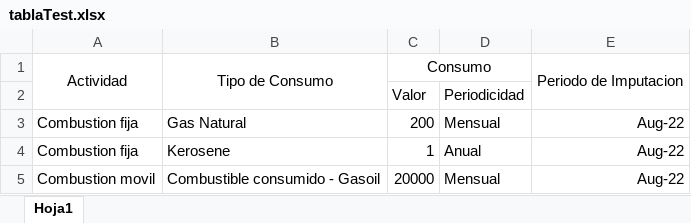
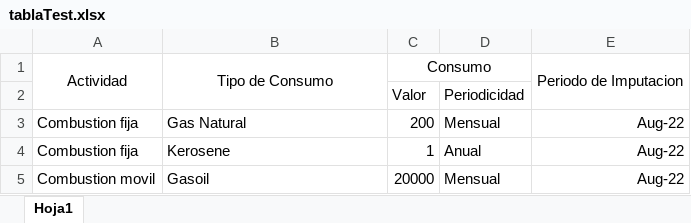
Before and after one commit to LaLElOl/DDS-2022-carbon-footprint, an Excel workbook: src/main/resources/files/tablaTest.xlsx, sheet Hoja1, drawn as a sheet; values as stored, in another font and other column widths than the file's, no borders; the diff names each change by its address in the sheet, - before the commit and + after, or states it on an @@ line.

Commit message:
Agrego test calculo huella

```diff
--- a/src/main/resources/files/tablaTest.xlsx (sheet Hoja1)
+++ b/src/main/resources/files/tablaTest.xlsx (sheet Hoja1)
-B5: Combustible consumido - Gasoil
+B5: Gasoil
```
Also changed, not shown: 6 other files.
